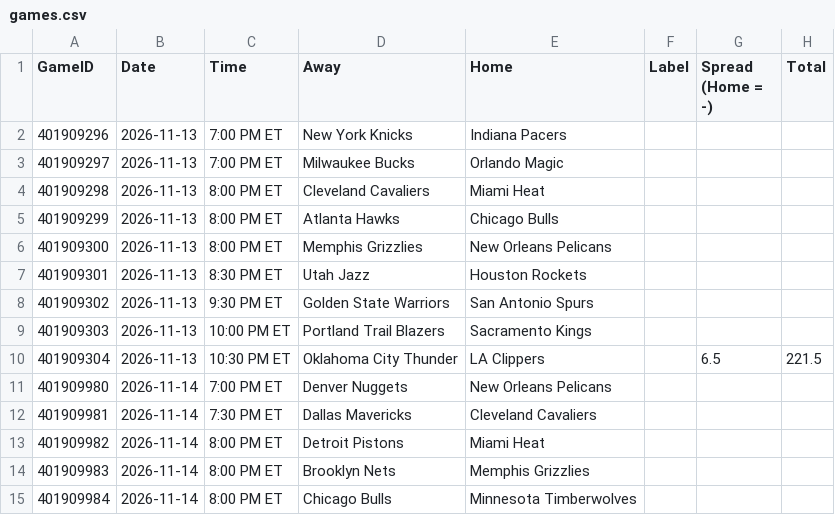
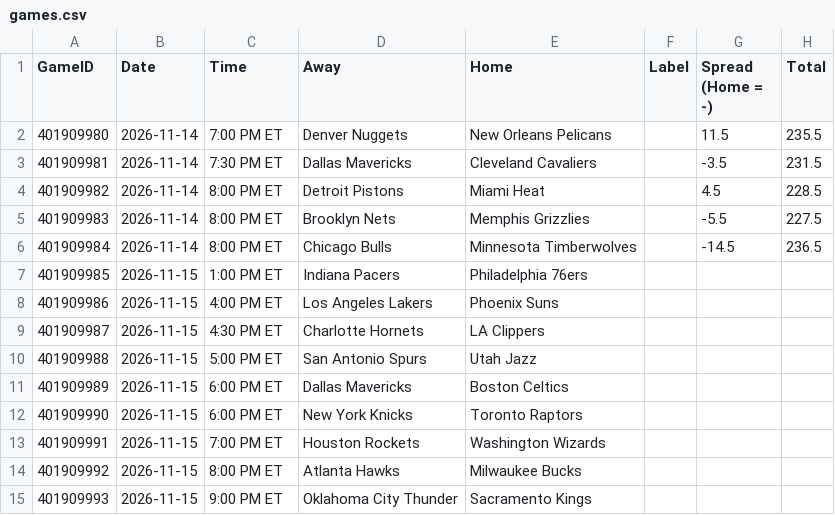
Before and after one commit to lgdsbrand/nba-model, a CSV file: nba/data/games.csv, drawn as a sheet.

```diff
--- a/nba/data/games.csv
+++ b/nba/data/games.csv
@@ -1,15 +1,15 @@
 GameID,Date,Time,Away,Home,Label,Spread (Home = -),Total
-401909296,2026-11-13,7:00 PM ET,New York Knicks,Indiana Pacers,,,
-401909297,2026-11-13,7:00 PM ET,Milwaukee Bucks,Orlando Magic,,,
-401909298,2026-11-13,8:00 PM ET,Cleveland Cavaliers,Miami Heat,,,
-401909299,2026-11-13,8:00 PM ET,Atlanta Hawks,Chicago Bulls,,,
-401909300,2026-11-13,8:00 PM ET,Memphis Grizzlies,New Orleans Pelicans,,,
-401909301,2026-11-13,8:30 PM ET,Utah Jazz,Houston Rockets,,,
-401909302,2026-11-13,9:30 PM ET,Golden State Warriors,San Antonio Spurs,,,
-401909303,2026-11-13,10:00 PM ET,Portland Trail Blazers,Sacramento Kings,,,
-401909304,2026-11-13,10:30 PM ET,Oklahoma City Thunder,LA Clippers,,6.5,221.5
-401909980,2026-11-14,7:00 PM ET,Denver Nuggets,New Orleans Pelicans,,,
-401909981,2026-11-14,7:30 PM ET,Dallas Mavericks,Cleveland Cavaliers,,,
-401909982,2026-11-14,8:00 PM ET,Detroit Pistons,Miami Heat,,,
-401909983,2026-11-14,8:00 PM ET,Brooklyn Nets,Memphis Grizzlies,,,
-401909984,2026-11-14,8:00 PM ET,Chicago Bulls,Minnesota Timberwolves,,,
+401909980,2026-11-14,7:00 PM ET,Denver Nuggets,New Orleans Pelicans,,11.5,235.5
+401909981,2026-11-14,7:30 PM ET,Dallas Mavericks,Cleveland Cavaliers,,-3.5,231.5
+401909982,2026-11-14,8:00 PM ET,Detroit Pistons,Miami Heat,,4.5,228.5
+401909983,2026-11-14,8:00 PM ET,Brooklyn Nets,Memphis Grizzlies,,-5.5,227.5
+401909984,2026-11-14,8:00 PM ET,Chicago Bulls,Minnesota Timberwolves,,-14.5,236.5
+401909985,2026-11-15,1:00 PM ET,Indiana Pacers,Philadelphia 76ers,,,
+401909986,2026-11-15,4:00 PM ET,Los Angeles Lakers,Phoenix Suns,,,
+401909987,2026-11-15,4:30 PM ET,Charlotte Hornets,LA Clippers,,,
+401909988,2026-11-15,5:00 PM ET,San Antonio Spurs,Utah Jazz,,,
+401909989,2026-11-15,6:00 PM ET,Dallas Mavericks,Boston Celtics,,,
+401909990,2026-11-15,6:00 PM ET,New York Knicks,Toronto Raptors,,,
+401909991,2026-11-15,7:00 PM ET,Houston Rockets,Washington Wizards,,,
+401909992,2026-11-15,8:00 PM ET,Atlanta Hawks,Milwaukee Bucks,,,
+401909993,2026-11-15,9:00 PM ET,Oklahoma City Thunder,Sacramento Kings,,,
```
Also changed, not shown: data/raw/2027_teams.csv, nba/data/ats.csv, 12 other files.
